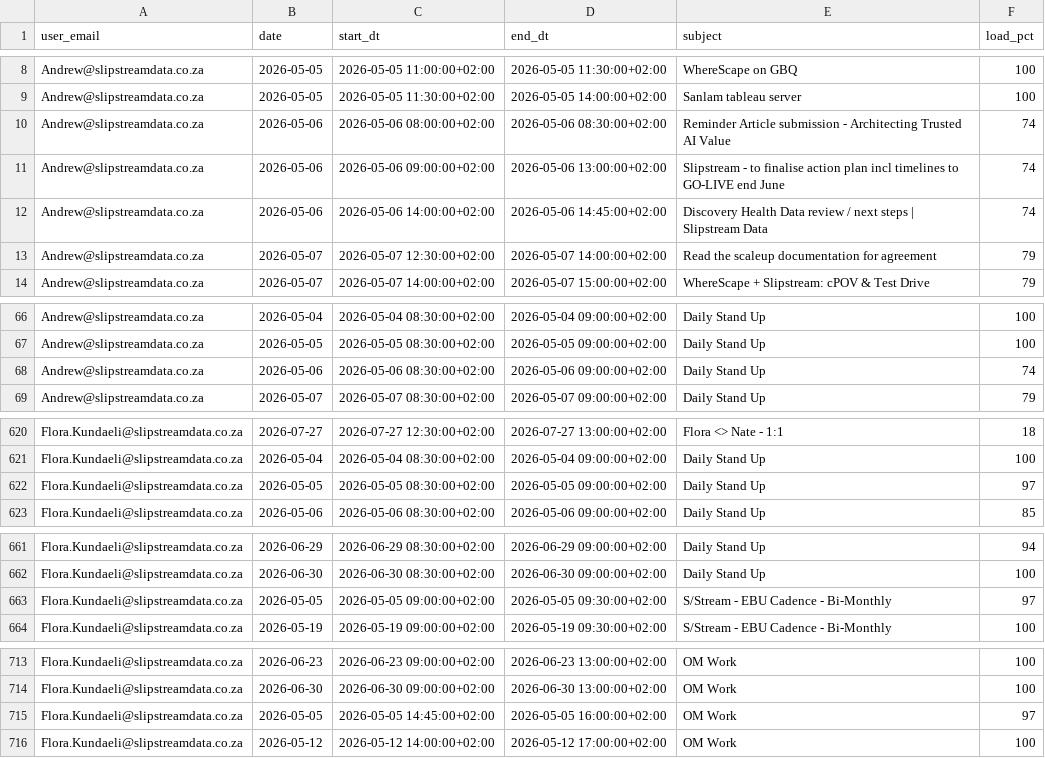
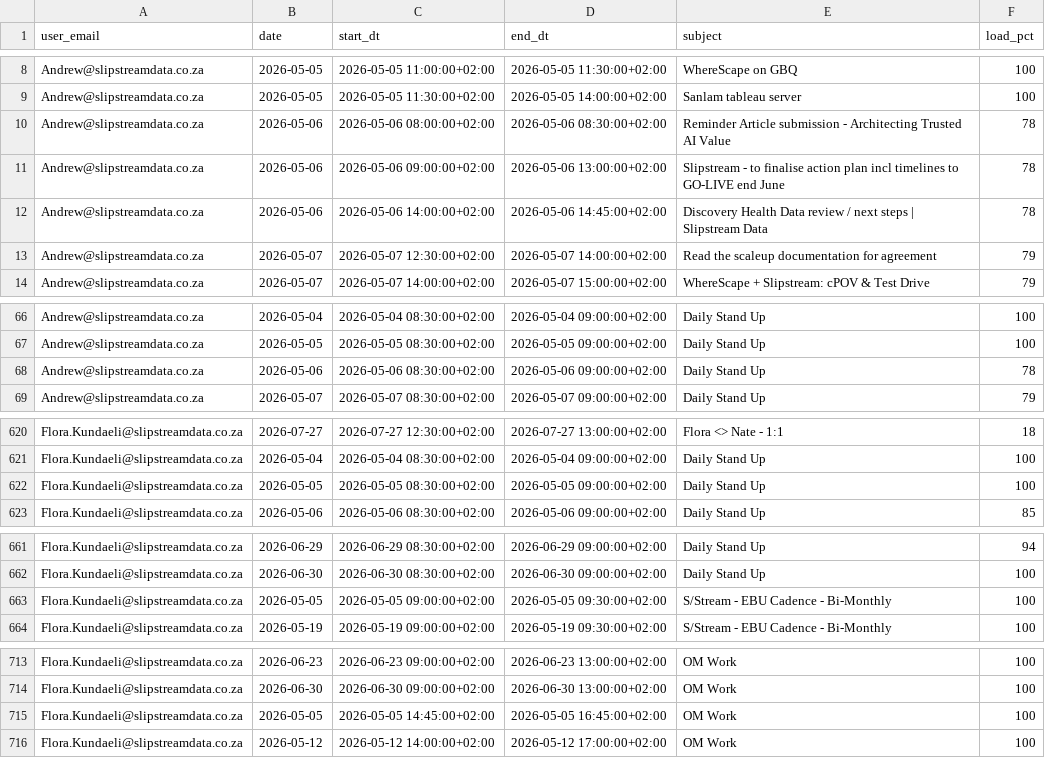
Before and after one commit to ThandoCalana/resource_scheduling, a CSV file: Schedule/outlook_events.csv, drawn as a sheet; only a part is shown, gaps mark what is left out; the diff covers the shown part only.

```diff
--- a/Schedule/outlook_events.csv
+++ b/Schedule/outlook_events.csv
@@ -9,5 +9,5 @@ Andrew@slipstreamdata.co.za,2026-05-05,2026-05-05 11:00:00+02:00,2026-05-05 11:3
 Andrew@slipstreamdata.co.za,2026-05-05,2026-05-05 11:30:00+02:00,2026-05-05 14:00:00+02:00,Sanlam tableau server,100
-Andrew@slipstreamdata.co.za,2026-05-06,2026-05-06 08:00:00+02:00,2026-05-06 08:30:00+02:00,Reminder Article submission - Architecting Trusted AI Value,74
-Andrew@slipstreamdata.co.za,2026-05-06,2026-05-06 09:00:00+02:00,2026-05-06 13:00:00+02:00,Slipstream - to finalise action plan incl timelines to GO-LIVE end June,74
-Andrew@slipstreamdata.co.za,2026-05-06,2026-05-06 14:00:00+02:00,2026-05-06 14:45:00+02:00,Discovery Health Data review / next steps | Slipstream Data ,74
+Andrew@slipstreamdata.co.za,2026-05-06,2026-05-06 08:00:00+02:00,2026-05-06 08:30:00+02:00,Reminder Article submission - Architecting Trusted AI Value,78
+Andrew@slipstreamdata.co.za,2026-05-06,2026-05-06 09:00:00+02:00,2026-05-06 13:00:00+02:00,Slipstream - to finalise action plan incl timelines to GO-LIVE end June,78
+Andrew@slipstreamdata.co.za,2026-05-06,2026-05-06 14:00:00+02:00,2026-05-06 14:45:00+02:00,Discovery Health Data review / next steps | Slipstream Data ,78
 Andrew@slipstreamdata.co.za,2026-05-07,2026-05-07 12:30:00+02:00,2026-05-07 14:00:00+02:00,Read the scaleup documentation for agreement,79
@@ -67,3 +67,3 @@ Andrew@slipstreamdata.co.za,2026-05-04,2026-05-04 08:30:00+02:00,2026-05-04 09:0
 Andrew@slipstreamdata.co.za,2026-05-05,2026-05-05 08:30:00+02:00,2026-05-05 09:00:00+02:00,Daily Stand Up,100
-Andrew@slipstreamdata.co.za,2026-05-06,2026-05-06 08:30:00+02:00,2026-05-06 09:00:00+02:00,Daily Stand Up,74
+Andrew@slipstreamdata.co.za,2026-05-06,2026-05-06 08:30:00+02:00,2026-05-06 09:00:00+02:00,Daily Stand Up,78
 Andrew@slipstreamdata.co.za,2026-05-07,2026-05-07 08:30:00+02:00,2026-05-07 09:00:00+02:00,Daily Stand Up,79
@@ -621,3 +621,3 @@ Flora.Kundaeli@slipstreamdata.co.za,2026-07-27,2026-07-27 12:30:00+02:00,2026-07
 Flora.Kundaeli@slipstreamdata.co.za,2026-05-04,2026-05-04 08:30:00+02:00,2026-05-04 09:00:00+02:00,Daily Stand Up,100
-Flora.Kundaeli@slipstreamdata.co.za,2026-05-05,2026-05-05 08:30:00+02:00,2026-05-05 09:00:00+02:00,Daily Stand Up,97
+Flora.Kundaeli@slipstreamdata.co.za,2026-05-05,2026-05-05 08:30:00+02:00,2026-05-05 09:00:00+02:00,Daily Stand Up,100
 Flora.Kundaeli@slipstreamdata.co.za,2026-05-06,2026-05-06 08:30:00+02:00,2026-05-06 09:00:00+02:00,Daily Stand Up,85
@@ -662,3 +662,3 @@ Flora.Kundaeli@slipstreamdata.co.za,2026-06-29,2026-06-29 08:30:00+02:00,2026-06
 Flora.Kundaeli@slipstreamdata.co.za,2026-06-30,2026-06-30 08:30:00+02:00,2026-06-30 09:00:00+02:00,Daily Stand Up,100
-Flora.Kundaeli@slipstreamdata.co.za,2026-05-05,2026-05-05 09:00:00+02:00,2026-05-05 09:30:00+02:00,S/Stream - EBU Cadence - Bi-Monthly,97
+Flora.Kundaeli@slipstreamdata.co.za,2026-05-05,2026-05-05 09:00:00+02:00,2026-05-05 09:30:00+02:00,S/Stream - EBU Cadence - Bi-Monthly,100
 Flora.Kundaeli@slipstreamdata.co.za,2026-05-19,2026-05-19 09:00:00+02:00,2026-05-19 09:30:00+02:00,S/Stream - EBU Cadence - Bi-Monthly,100
@@ -714,3 +714,3 @@ Flora.Kundaeli@slipstreamdata.co.za,2026-06-23,2026-06-23 09:00:00+02:00,2026-06
 Flora.Kundaeli@slipstreamdata.co.za,2026-06-30,2026-06-30 09:00:00+02:00,2026-06-30 13:00:00+02:00,OM Work,100
-Flora.Kundaeli@slipstreamdata.co.za,2026-05-05,2026-05-05 14:45:00+02:00,2026-05-05 16:00:00+02:00,OM Work,97
+Flora.Kundaeli@slipstreamdata.co.za,2026-05-05,2026-05-05 14:45:00+02:00,2026-05-05 16:45:00+02:00,OM Work,100
 Flora.Kundaeli@slipstreamdata.co.za,2026-05-12,2026-05-12 14:00:00+02:00,2026-05-12 17:00:00+02:00,OM Work,100
```
Also changed, not shown: 1 added row, 2 removed rows and 23 edited cells elsewhere in this file.
